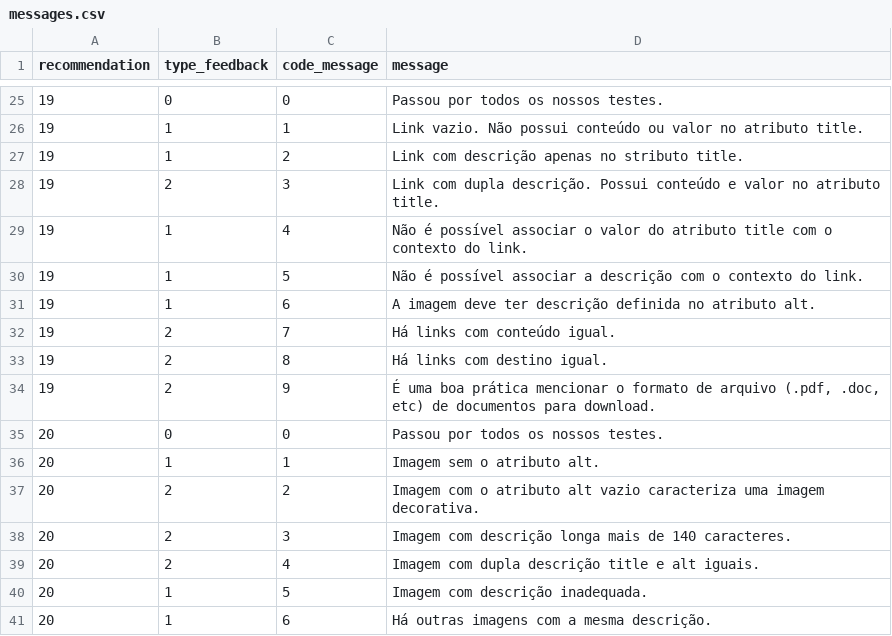
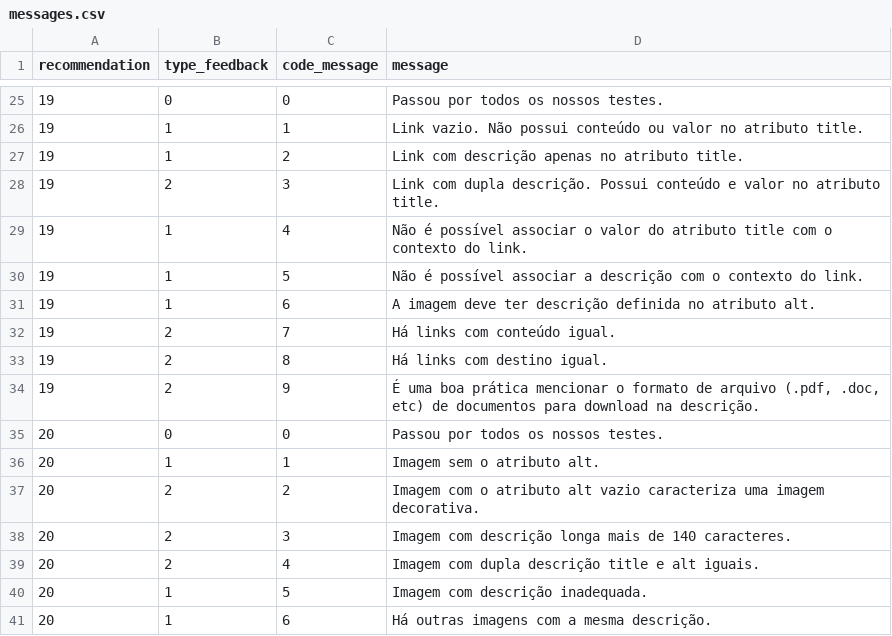
Before and after one commit to tcc-fdascb/crawling, a CSV file: crawling/data/messages.csv, drawn as a sheet; only a part is shown, gaps mark what is left out.

Commit message:
Rec19: Correção de texto das mensagens"

```diff
--- a/crawling/data/messages.csv
+++ b/crawling/data/messages.csv
@@ -26,3 +26,3 @@ recommendation,type_feedback,code_message,message
 19,1,1,Link vazio. Não possui conteúdo ou valor no atributo title.
-19,1,2,Link com descrição apenas no stributo title.
+19,1,2,Link com descrição apenas no atributo title.
 19,2,3,Link com dupla descrição. Possui conteúdo e valor no atributo title.
@@ -33,3 +33,3 @@ recommendation,type_feedback,code_message,message
 19,2,8,Há links com destino igual.
-19,2,9,"É uma boa prática mencionar o formato de arquivo (.pdf, .doc, etc) de documentos para download."
+19,2,9,"É uma boa prática mencionar o formato de arquivo (.pdf, .doc, etc) de documentos para download na descrição."
 20,0,0,Passou por todos os nossos testes.
```
